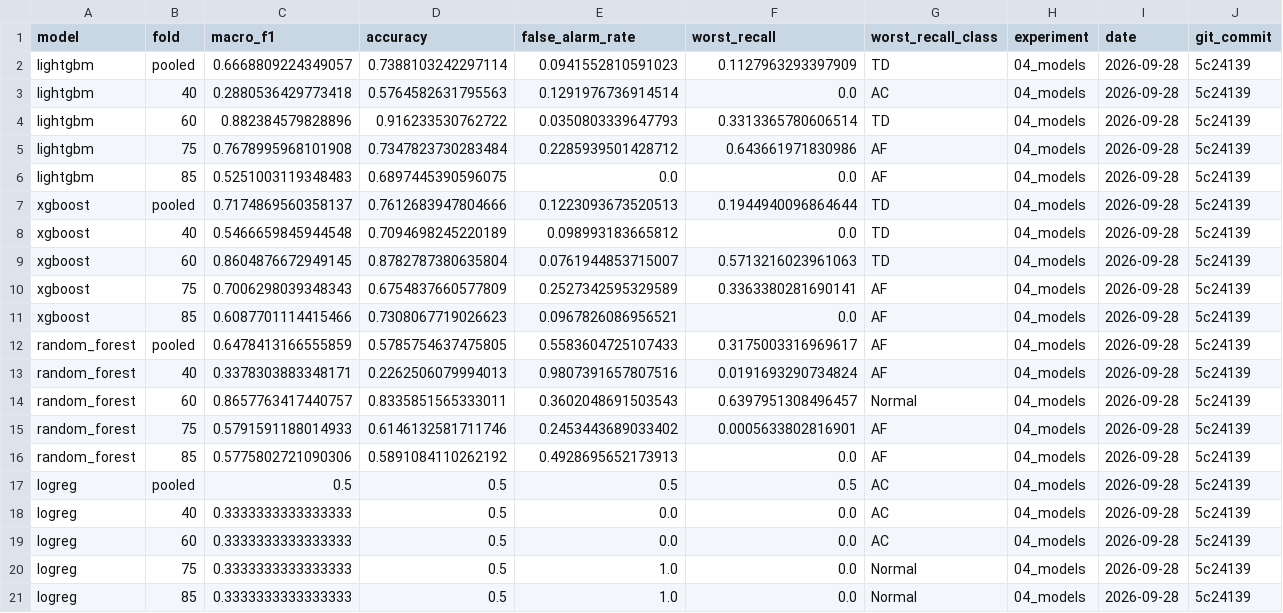
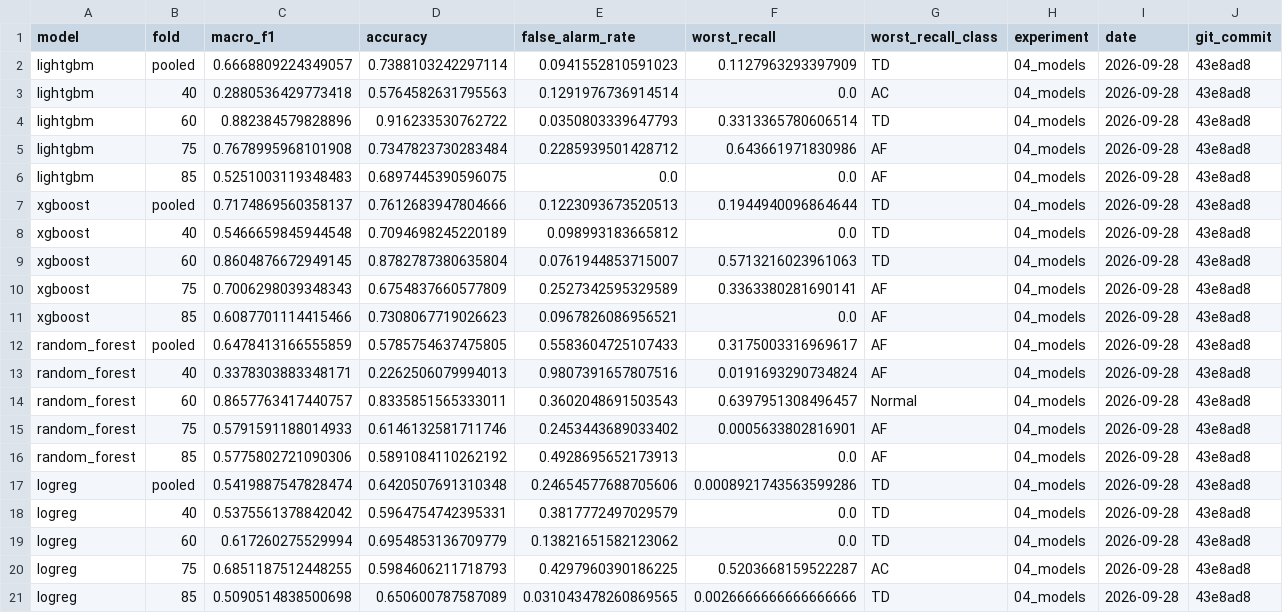
Before and after one commit to MrNahadi/KeyFrame, a CSV file: reports/results/04_models.csv, drawn as a sheet.

Commit message:
feat(T-005): choose alarm settings inside the inner folds
Also: run_modelling takes results_dir so tests stop overwriting the real
04_models.csv (the logreg rows had been replaced by a synthetic test's
output; restored from the real predictions), and ralph.sh turns off
automatic backgrounding of slow commands, which ended two iterations
mid-ticket.

```diff
--- a/reports/results/04_models.csv
+++ b/reports/results/04_models.csv
@@ -1,21 +1,21 @@
 model,fold,macro_f1,accuracy,false_alarm_rate,worst_recall,worst_recall_class,experiment,date,git_commit
-lightgbm,pooled,0.6668809224349057,0.7388103242297114,0.0941552810591023,0.1127963293397909,TD,04_models,2026-09-28,5c24139
-lightgbm,40,0.2880536429773418,0.5764582631795563,0.1291976736914514,0.0,AC,04_models,2026-09-28,5c24139
-lightgbm,60,0.882384579828896,0.916233530762722,0.0350803339647793,0.3313365780606514,TD,04_models,2026-09-28,5c24139
-lightgbm,75,0.7678995968101908,0.7347823730283484,0.2285939501428712,0.643661971830986,AF,04_models,2026-09-28,5c24139
-lightgbm,85,0.5251003119348483,0.6897445390596075,0.0,0.0,AF,04_models,2026-09-28,5c24139
-xgboost,pooled,0.7174869560358137,0.7612683947804666,0.1223093673520513,0.1944940096864644,TD,04_models,2026-09-28,5c24139
-xgboost,40,0.5466659845944548,0.7094698245220189,0.098993183665812,0.0,TD,04_models,2026-09-28,5c24139
-xgboost,60,0.8604876672949145,0.8782787380635804,0.0761944853715007,0.5713216023961063,TD,04_models,2026-09-28,5c24139
-xgboost,75,0.7006298039348343,0.6754837660577809,0.2527342595329589,0.3363380281690141,AF,04_models,2026-09-28,5c24139
-xgboost,85,0.6087701114415466,0.7308067719026623,0.0967826086956521,0.0,AF,04_models,2026-09-28,5c24139
-random_forest,pooled,0.6478413166555859,0.5785754637475805,0.5583604725107433,0.3175003316969617,AF,04_models,2026-09-28,5c24139
-random_forest,40,0.3378303883348171,0.2262506079994013,0.9807391657807516,0.0191693290734824,AF,04_models,2026-09-28,5c24139
-random_forest,60,0.8657763417440757,0.8335851565333011,0.3602048691503543,0.6397951308496457,Normal,04_models,2026-09-28,5c24139
-random_forest,75,0.5791591188014933,0.6146132581711746,0.2453443689033402,0.0005633802816901,AF,04_models,2026-09-28,5c24139
-random_forest,85,0.5775802721090306,0.5891084110262192,0.4928695652173913,0.0,AF,04_models,2026-09-28,5c24139
-logreg,pooled,0.5,0.5,0.5,0.5,AC,04_models,2026-09-28,5c24139
-logreg,40,0.3333333333333333,0.5,0.0,0.0,AC,04_models,2026-09-28,5c24139
-logreg,60,0.3333333333333333,0.5,0.0,0.0,AC,04_models,2026-09-28,5c24139
-logreg,75,0.3333333333333333,0.5,1.0,0.0,Normal,04_models,2026-09-28,5c24139
-logreg,85,0.3333333333333333,0.5,1.0,0.0,Normal,04_models,2026-09-28,5c24139
+lightgbm,pooled,0.6668809224349057,0.7388103242297114,0.0941552810591023,0.1127963293397909,TD,04_models,2026-09-28,43e8ad8
+lightgbm,40,0.2880536429773418,0.5764582631795563,0.1291976736914514,0.0,AC,04_models,2026-09-28,43e8ad8
+lightgbm,60,0.882384579828896,0.916233530762722,0.0350803339647793,0.3313365780606514,TD,04_models,2026-09-28,43e8ad8
+lightgbm,75,0.7678995968101908,0.7347823730283484,0.2285939501428712,0.643661971830986,AF,04_models,2026-09-28,43e8ad8
+lightgbm,85,0.5251003119348483,0.6897445390596075,0.0,0.0,AF,04_models,2026-09-28,43e8ad8
+xgboost,pooled,0.7174869560358137,0.7612683947804666,0.1223093673520513,0.1944940096864644,TD,04_models,2026-09-28,43e8ad8
+xgboost,40,0.5466659845944548,0.7094698245220189,0.098993183665812,0.0,TD,04_models,2026-09-28,43e8ad8
+xgboost,60,0.8604876672949145,0.8782787380635804,0.0761944853715007,0.5713216023961063,TD,04_models,2026-09-28,43e8ad8
+xgboost,75,0.7006298039348343,0.6754837660577809,0.2527342595329589,0.3363380281690141,AF,04_models,2026-09-28,43e8ad8
+xgboost,85,0.6087701114415466,0.7308067719026623,0.0967826086956521,0.0,AF,04_models,2026-09-28,43e8ad8
+random_forest,pooled,0.6478413166555859,0.5785754637475805,0.5583604725107433,0.3175003316969617,AF,04_models,2026-09-28,43e8ad8
+random_forest,40,0.3378303883348171,0.2262506079994013,0.9807391657807516,0.0191693290734824,AF,04_models,2026-09-28,43e8ad8
+random_forest,60,0.8657763417440757,0.8335851565333011,0.3602048691503543,0.6397951308496457,Normal,04_models,2026-09-28,43e8ad8
+random_forest,75,0.5791591188014933,0.6146132581711746,0.2453443689033402,0.0005633802816901,AF,04_models,2026-09-28,43e8ad8
+random_forest,85,0.5775802721090306,0.5891084110262192,0.4928695652173913,0.0,AF,04_models,2026-09-28,43e8ad8
+logreg,pooled,0.5419887547828474,0.6420507691310348,0.24654577688705606,0.0008921743563599286,TD,04_models,2026-09-28,43e8ad8
+logreg,40,0.5375561378842042,0.5964754742395331,0.3817772497029579,0.0,TD,04_models,2026-09-28,43e8ad8
+logreg,60,0.617260275529994,0.6954853136709779,0.13821651582123062,0.0,TD,04_models,2026-09-28,43e8ad8
+logreg,75,0.6851187512448255,0.5984606211718793,0.4297960390186225,0.5203668159522287,AC,04_models,2026-09-28,43e8ad8
+logreg,85,0.5090514838500698,0.650600787587089,0.031043478260869565,0.0026666666666666666,TD,04_models,2026-09-28,43e8ad8
```
Also changed, not shown: 6 other files.
